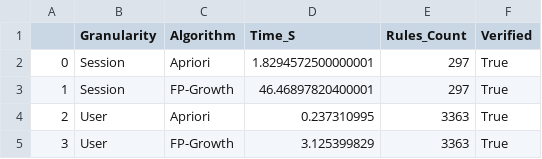
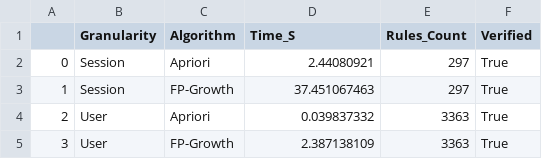
Before and after one commit to bhavik-knight/5580-dm-a3-association, a CSV file: results/correctness_comparison.csv, drawn as a sheet.

Commit message:
update: log-scale comparison between Apriori and FP-Growth; Completed report

```diff
--- a/results/correctness_comparison.csv
+++ b/results/correctness_comparison.csv
@@ -1,5 +1,5 @@
 ,Granularity,Algorithm,Time_S,Rules_Count,Verified
-0,Session,Apriori,1.8294572500000001,297,True
-1,Session,FP-Growth,46.46897820400001,297,True
-2,User,Apriori,0.237310995,3363,True
-3,User,FP-Growth,3.125399829,3363,True
+0,Session,Apriori,2.44080921,297,True
+1,Session,FP-Growth,37.451067463,297,True
+2,User,Apriori,0.039837332,3363,True
+3,User,FP-Growth,2.387138109,3363,True
```
Also changed, not shown: 29 other files.
